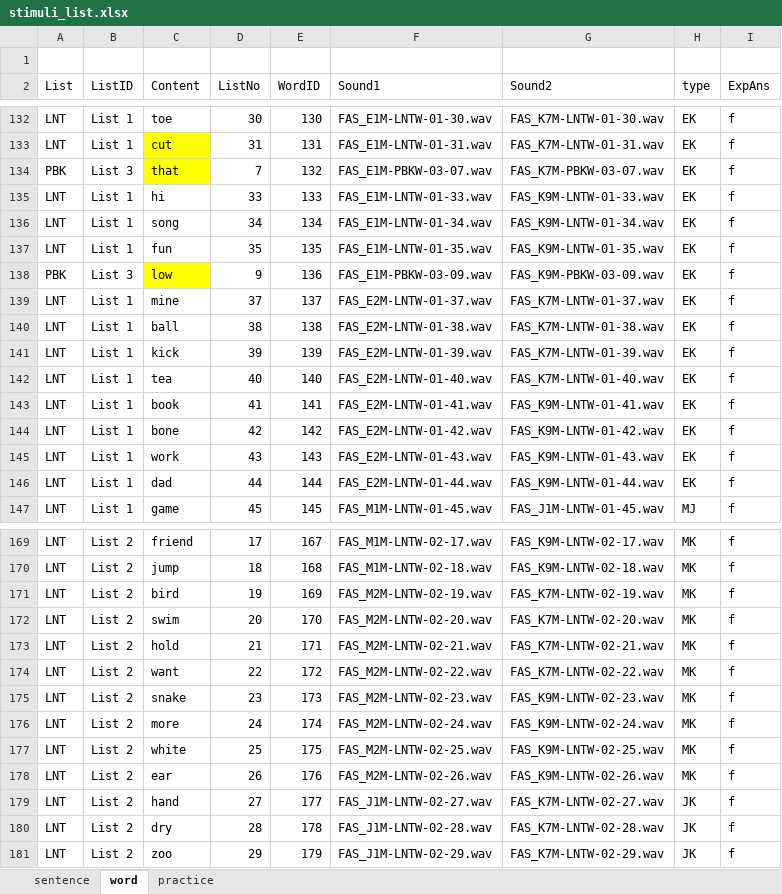
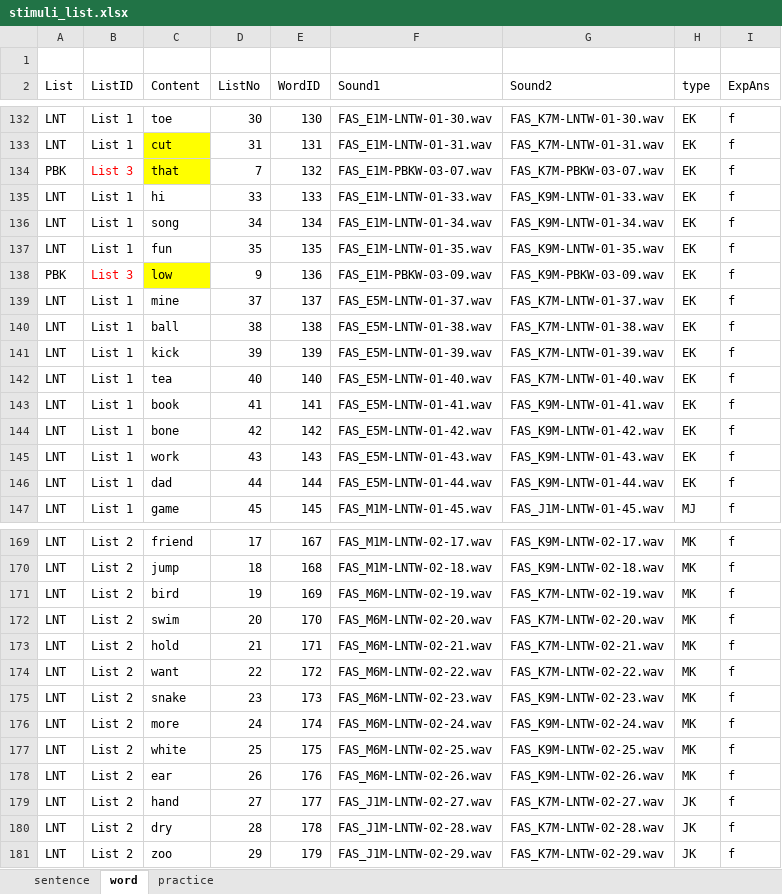
Before and after one commit to QuentinWang3/202410-accentDT-sw-web, an Excel workbook: stimuli_list.xlsx, sheet word, drawn as a sheet; only a part is shown, gaps mark what is left out; values as stored, in another font and other column widths than the file's, no borders; table styles not drawn; the diff covers the shown part only; the diff names each change by its address in the sheet, - before the commit and + after, or states it on an @@ line.

```diff
--- a/stimuli_list.xlsx (sheet word)
+++ b/stimuli_list.xlsx (sheet word)
-B134 text colour: black
+B134 text colour: #FF0000
-B138 text colour: black
+B138 text colour: #FF0000
-F139 (Sound1): FAS_E2M-LNTW-01-37.wav
+F139 (Sound1): FAS_E5M-LNTW-01-37.wav
-F140 (Sound1): FAS_E2M-LNTW-01-38.wav
+F140 (Sound1): FAS_E5M-LNTW-01-38.wav
-F141 (Sound1): FAS_E2M-LNTW-01-39.wav
+F141 (Sound1): FAS_E5M-LNTW-01-39.wav
-F142 (Sound1): FAS_E2M-LNTW-01-40.wav
+F142 (Sound1): FAS_E5M-LNTW-01-40.wav
-F143 (Sound1): FAS_E2M-LNTW-01-41.wav
+F143 (Sound1): FAS_E5M-LNTW-01-41.wav
-F144 (Sound1): FAS_E2M-LNTW-01-42.wav
+F144 (Sound1): FAS_E5M-LNTW-01-42.wav
-F145 (Sound1): FAS_E2M-LNTW-01-43.wav
+F145 (Sound1): FAS_E5M-LNTW-01-43.wav
-F146 (Sound1): FAS_E2M-LNTW-01-44.wav
+F146 (Sound1): FAS_E5M-LNTW-01-44.wav
-F171 (Sound1): FAS_M2M-LNTW-02-19.wav
+F171 (Sound1): FAS_M6M-LNTW-02-19.wav
-F172 (Sound1): FAS_M2M-LNTW-02-20.wav
+F172 (Sound1): FAS_M6M-LNTW-02-20.wav
-F173 (Sound1): FAS_M2M-LNTW-02-21.wav
+F173 (Sound1): FAS_M6M-LNTW-02-21.wav
-F174 (Sound1): FAS_M2M-LNTW-02-22.wav
+F174 (Sound1): FAS_M6M-LNTW-02-22.wav
-F175 (Sound1): FAS_M2M-LNTW-02-23.wav
+F175 (Sound1): FAS_M6M-LNTW-02-23.wav
-F176 (Sound1): FAS_M2M-LNTW-02-24.wav
+F176 (Sound1): FAS_M6M-LNTW-02-24.wav
-F177 (Sound1): FAS_M2M-LNTW-02-25.wav
+F177 (Sound1): FAS_M6M-LNTW-02-25.wav
-F178 (Sound1): FAS_M2M-LNTW-02-26.wav
+F178 (Sound1): FAS_M6M-LNTW-02-26.wav
```
Also changed, not shown: 16 edited cells and cell formats elsewhere in this sheet, sheet sentence, sheet practice, 7 other files.
